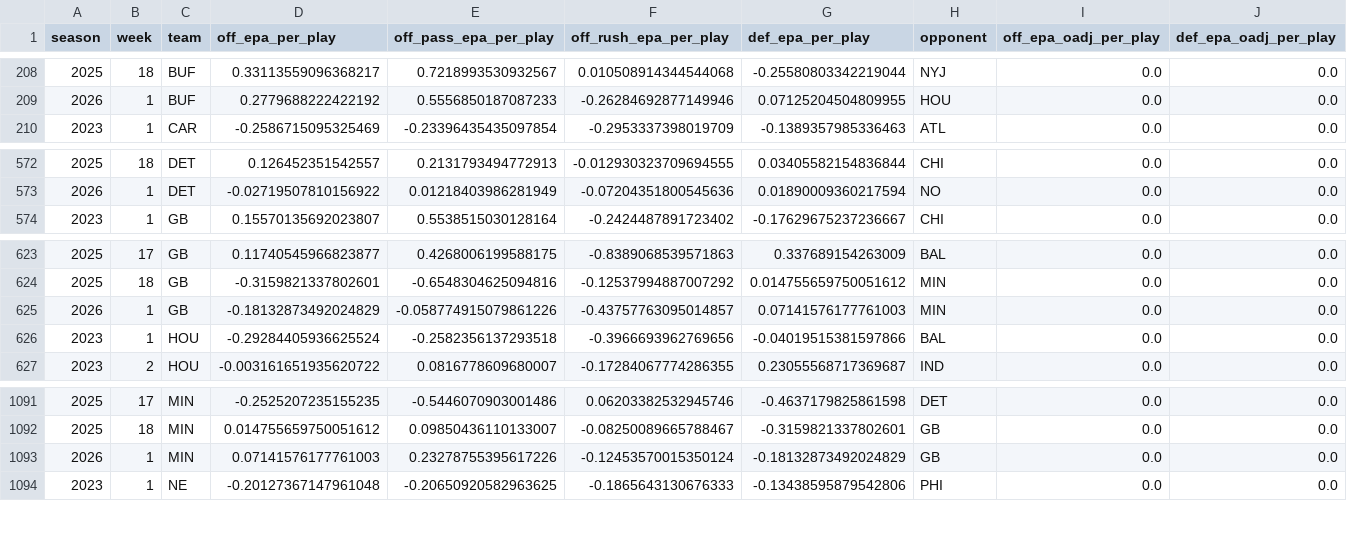
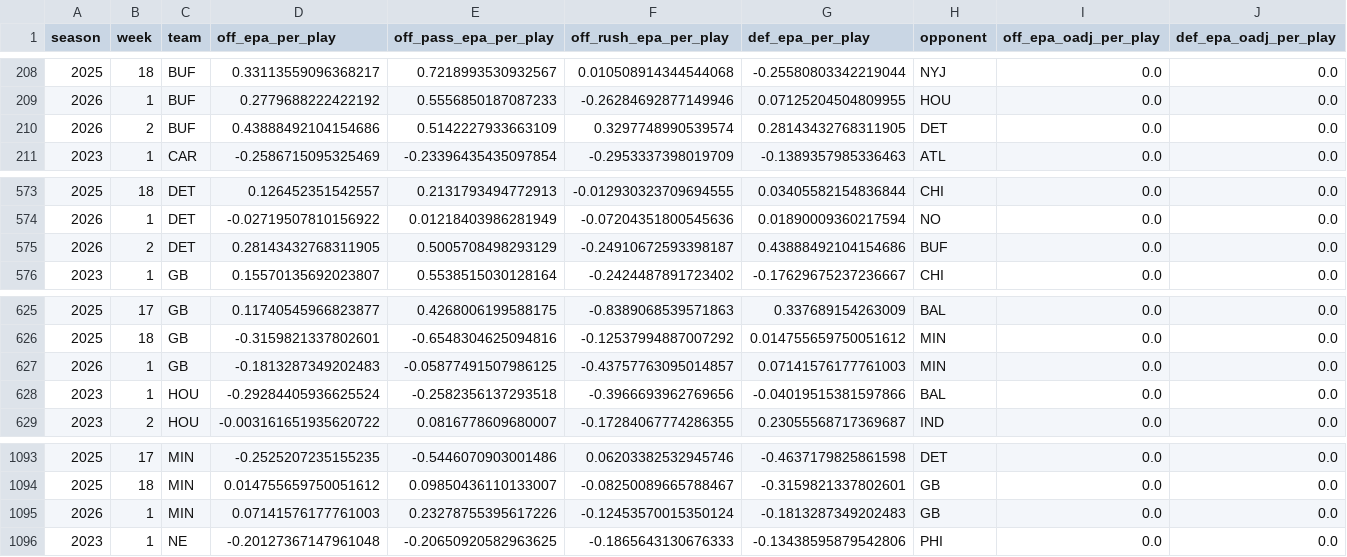
Before and after one commit to pdaly42/sports-edge, a CSV file: data/raw/nfl/team_epa_2023_2026.csv, drawn as a sheet; only a part is shown, gaps mark what is left out; addresses are those after the commit; rows hold the shown columns only; the diff names each change by its address in the sheet, - before the commit and + after, or states it on an @@ line.

```diff
--- a/data/raw/nfl/team_epa_2023_2026.csv
+++ b/data/raw/nfl/team_epa_2023_2026.csv
+row 210: 2026 | 2 | BUF | 0.43888492104154686 | 0.5142227933663109 | 0.3297748990539574 | 0.28143432768311905 | DET | 0.0 | 0.0
+row 575: 2026 | 2 | DET | 0.28143432768311905 | 0.5005708498293129 | -0.24910672593398187 | 0.43888492104154686 | BUF | 0.0 | 0.0
-D627 (off_epa_per_play): -0.18132873492024829
+D627 (off_epa_per_play): -0.1813287349202483
-E627 (off_pass_epa_per_play): -0.058774915079861226
+E627 (off_pass_epa_per_play): -0.05877491507986125
-G1095 (def_epa_per_play): -0.18132873492024829
+G1095 (def_epa_per_play): -0.1813287349202483
```
Also changed, not shown: data/raw/nfl/injuries_2026_2026.csv, data/raw/nfl/qb_weekly_2023_2026.csv, 1 other file.
